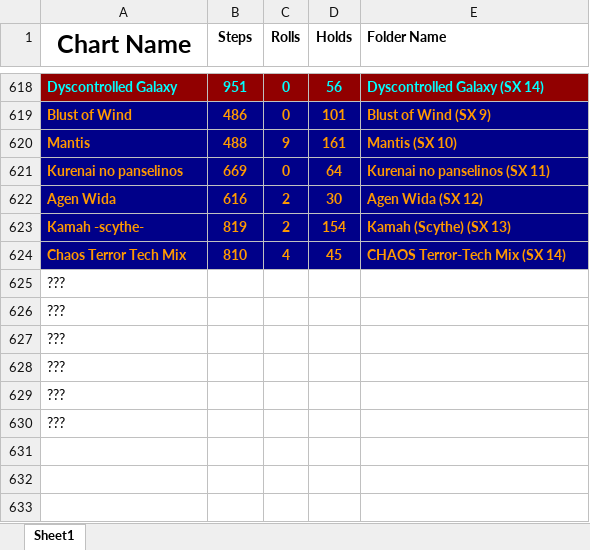
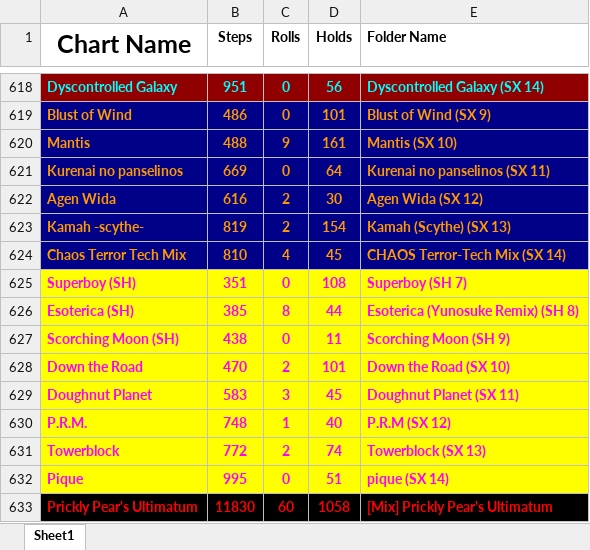
Before and after one commit to vlnguyen/ecfa-react, an Excel workbook: src/util/ecfa-parser/Songlist.xlsx, sheet Sheet1, drawn as a sheet; only a part is shown, gaps mark what is left out; values as stored, in another font and other column widths than the file's, no borders; removed rows and columns are numbered as before the commit, all else as after; the diff names each change by its address in the sheet, - before the commit and + after, or states it on an @@ line.

Commit message:
final songlist update, prickly pear's ultimatum

```diff
--- a/src/util/ecfa-parser/Songlist.xlsx (sheet Sheet1)
+++ b/src/util/ecfa-parser/Songlist.xlsx (sheet Sheet1)
-row 625: ???
-row 626: ???
-row 627: ???
-row 628: ???
-row 629: ???
-row 630: ???
+row 625: Superboy (SH) | 351 | 0 | 108 | Superboy (SH 7)
+row 626: Esoterica (SH) | 385 | 8 | 44 | Esoterica (Yunosuke Remix) (SH 8)
+row 627: Scorching Moon (SH) | 438 | 0 | 11 | Scorching Moon (SH 9)
+row 628: Down the Road | 470 | 2 | 101 | Down the Road (SX 10)
+row 629: Doughnut Planet | 583 | 3 | 45 | Doughnut Planet (SX 11)
+row 630: P.R.M. | 748 | 1 | 40 | P.R.M (SX 12)
+row 631: Towerblock | 772 | 2 | 74 | Towerblock (SX 13)
+row 632: Pique | 995 | 0 | 51 | pique (SX 14)
+row 633: Prickly Pear's Ultimatum | 11830 | 60 | 1058 | [Mix] Prickly Pear's Ultimatum
```
Also changed, not shown: 2 other files.
